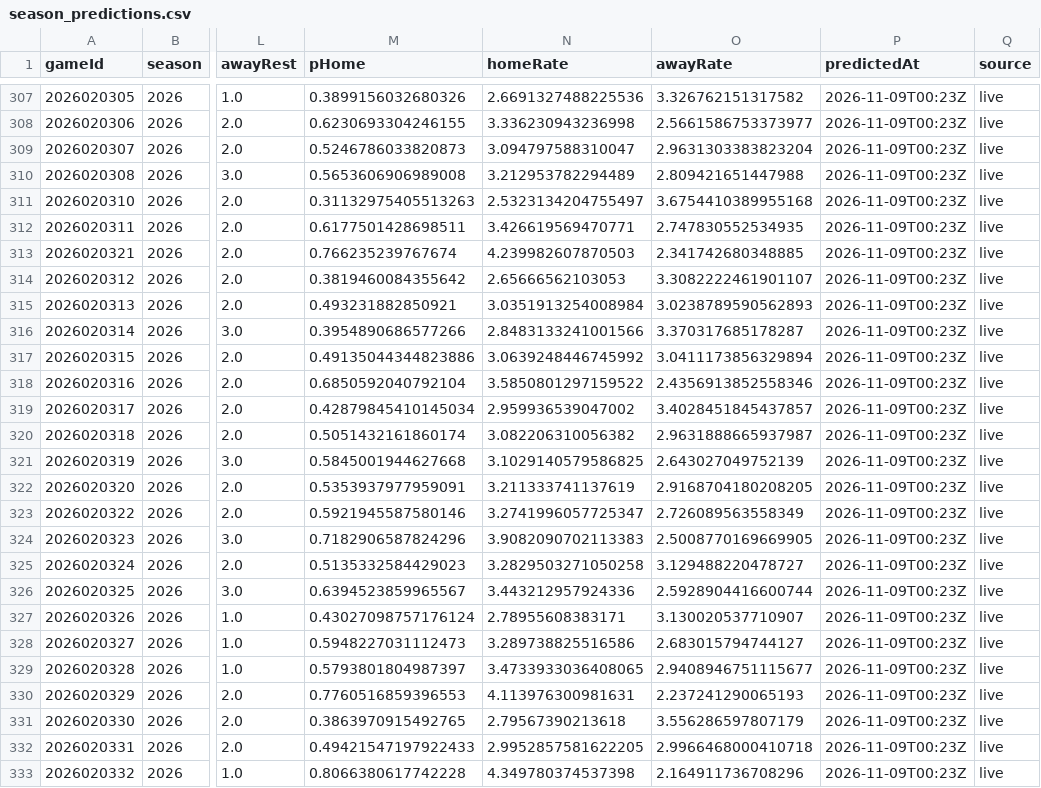
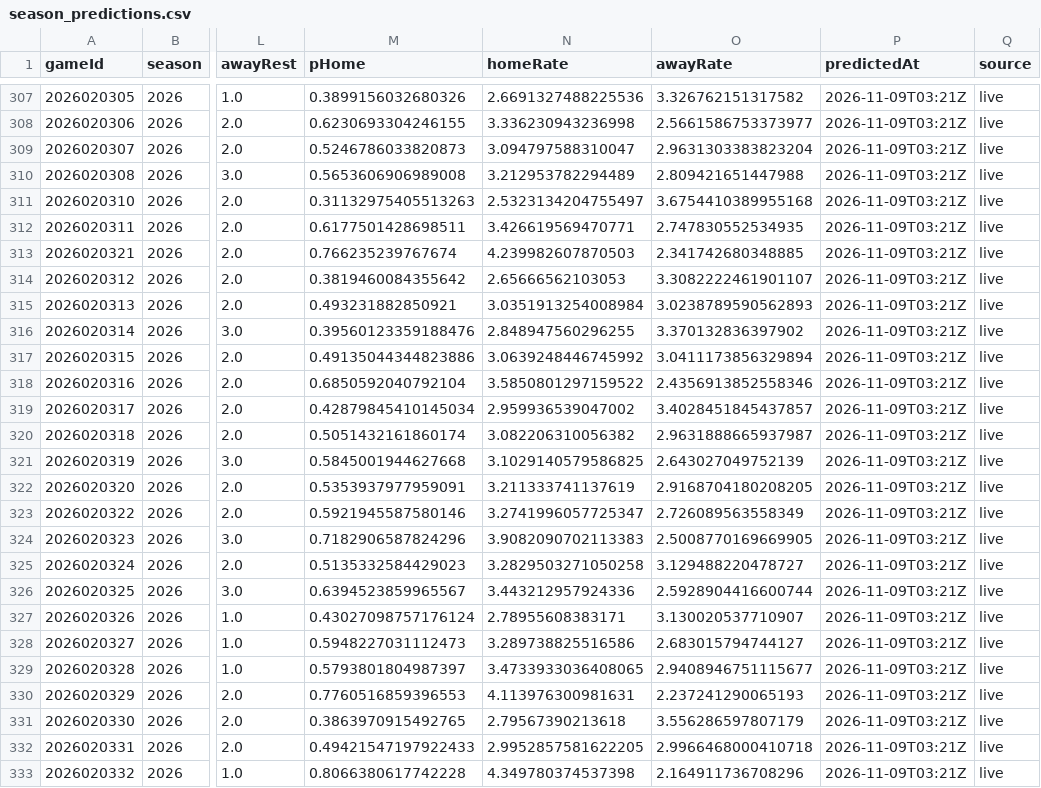
Before and after one commit to brgilly16/NHL-Prediction-Model, a CSV file: data/gamemodel/season_predictions.csv, drawn as a sheet; only a part is shown, gaps mark what is left out; the diff covers the shown part only; the diff names each change by its address in the sheet, - before the commit and + after, or states it on an @@ line.

```diff
--- a/data/gamemodel/season_predictions.csv
+++ b/data/gamemodel/season_predictions.csv
-P307:P333 (predictedAt): 2026-11-09T00:23Z
+P307:P333 (predictedAt): 2026-11-09T03:21Z
-M316 (pHome): 0.3954890686577266
+M316 (pHome): 0.39560123359188476
-N316 (homeRate): 2.8483133241001566
+N316 (homeRate): 2.848947560296255
-O316 (awayRate): 3.370317685178287
+O316 (awayRate): 3.370132836397902
```
Also changed, not shown: 87 edited cells elsewhere in this file.
